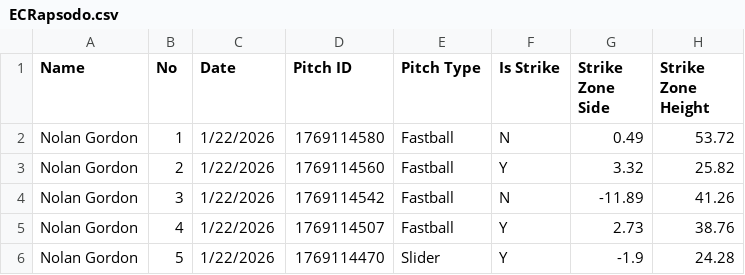
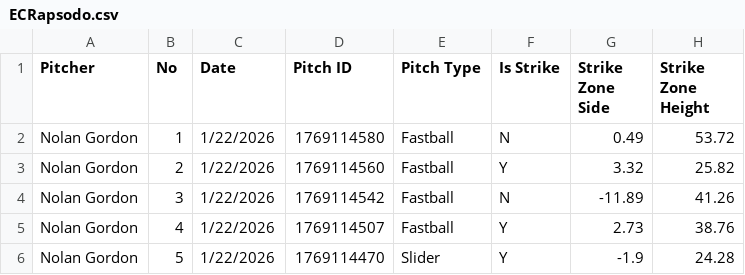
Before and after one commit to bgillis817/EndicottDashboard, a CSV file: ECRapsodo.csv, drawn as a sheet; only a part is shown; the diff names each change by its address in the sheet, - before the commit and + after, or states it on an @@ line.

Commit message:
name change

```diff
--- a/ECRapsodo.csv
+++ b/ECRapsodo.csv
-A1: Name
+A1: Pitcher
```
